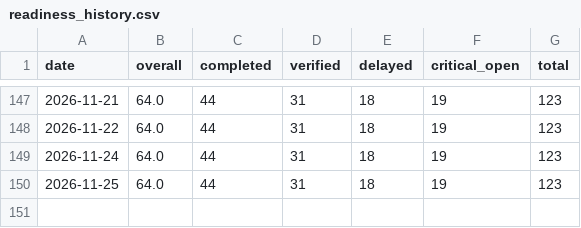
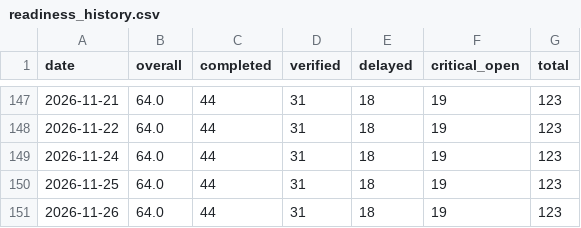
Before and after one commit to abdulla-a-b/nirapon-demo, a CSV file: readiness_history.csv, drawn as a sheet; only a part is shown, gaps mark what is left out; the diff names each change by its address in the sheet, - before the commit and + after, or states it on an @@ line.

```diff
--- a/readiness_history.csv
+++ b/readiness_history.csv
+row 151: 2026-11-26 | 64.0 | 44 | 31 | 18 | 19 | 123
```
Also changed, not shown: 1 other file.
